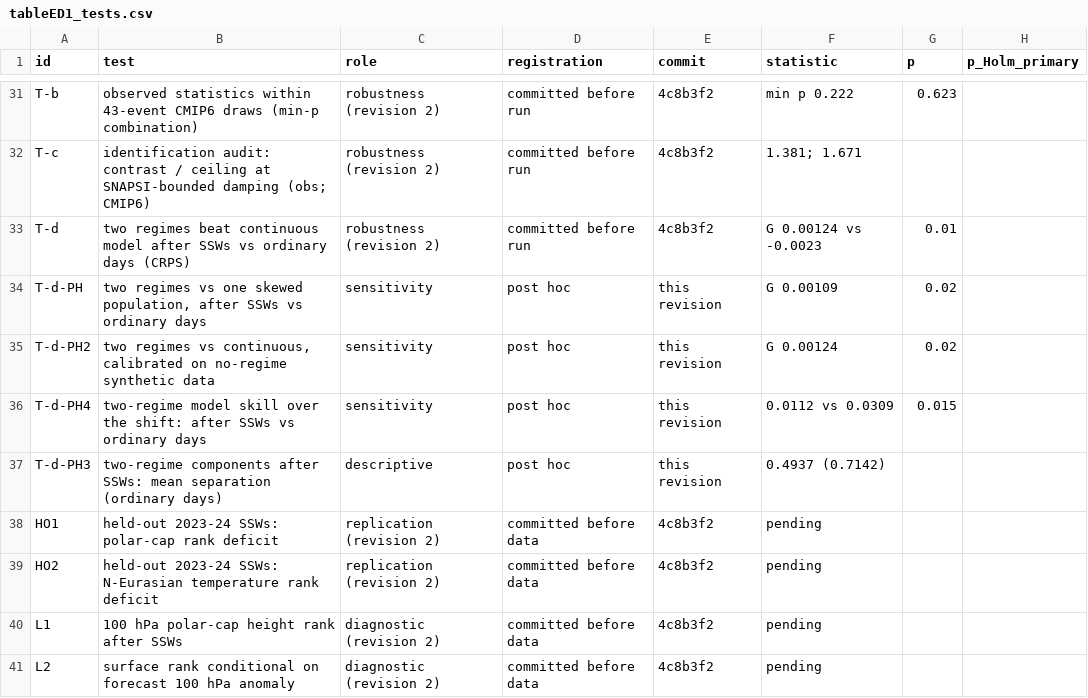
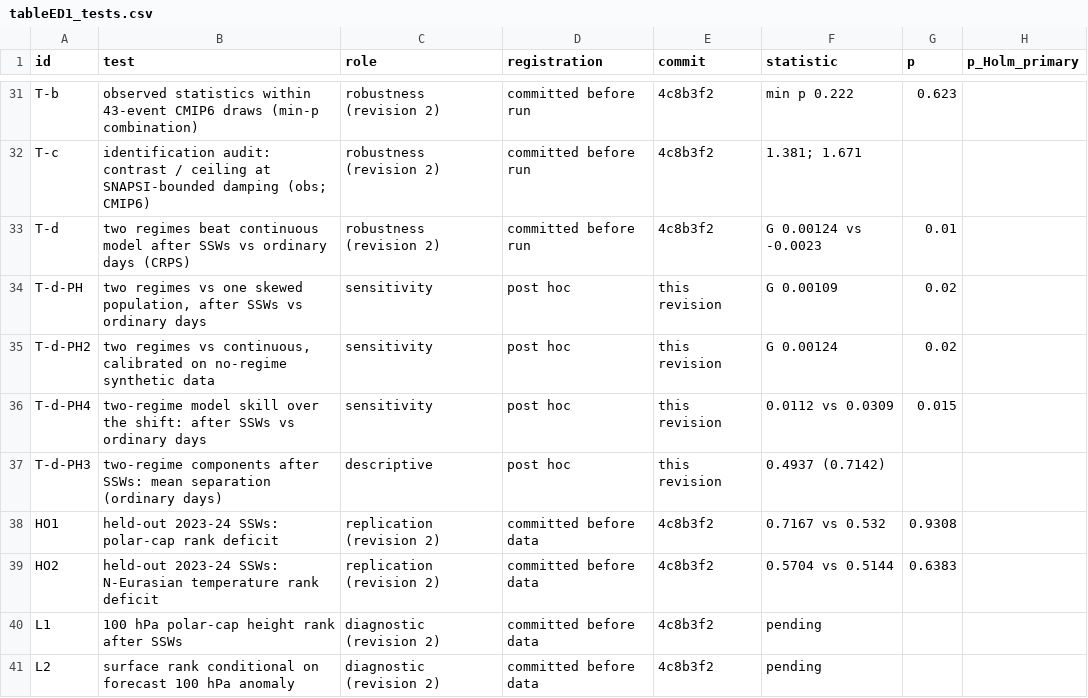
Before and after one commit to ProgrmerJack/Solar-Magnetic-Analysis, a CSV file: ssw-design-analysis/09_figures/out/tableED1_tests.csv, drawn as a sheet; only a part is shown, gaps mark what is left out.

```diff
--- a/ssw-design-analysis/09_figures/out/tableED1_tests.csv
+++ b/ssw-design-analysis/09_figures/out/tableED1_tests.csv
@@ -37,4 +37,4 @@ T-d-PH4,two-regime model skill over the shift: after SSWs vs ordinary days,sensi
 T-d-PH3,two-regime components after SSWs: mean separation (ordinary days),descriptive,post hoc,this revision,0.4937 (0.7142),,
-HO1,held-out 2023-24 SSWs: polar-cap rank deficit,replication (revision 2),committed before data,4c8b3f2,pending,,
-HO2,held-out 2023-24 SSWs: N-Eurasian temperature rank deficit,replication (revision 2),committed before data,4c8b3f2,pending,,
+HO1,held-out 2023-24 SSWs: polar-cap rank deficit,replication (revision 2),committed before data,4c8b3f2,0.7167 vs 0.532,0.9308,
+HO2,held-out 2023-24 SSWs: N-Eurasian temperature rank deficit,replication (revision 2),committed before data,4c8b3f2,0.5704 vs 0.5144,0.6383,
 L1,100 hPa polar-cap height rank after SSWs,diagnostic (revision 2),committed before data,4c8b3f2,pending,,
```
Also changed, not shown: 16 other files.
